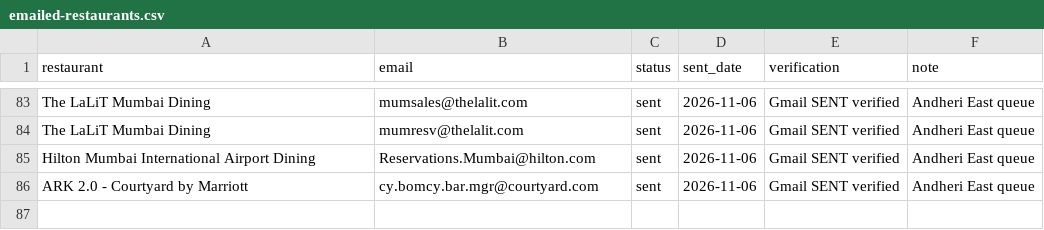
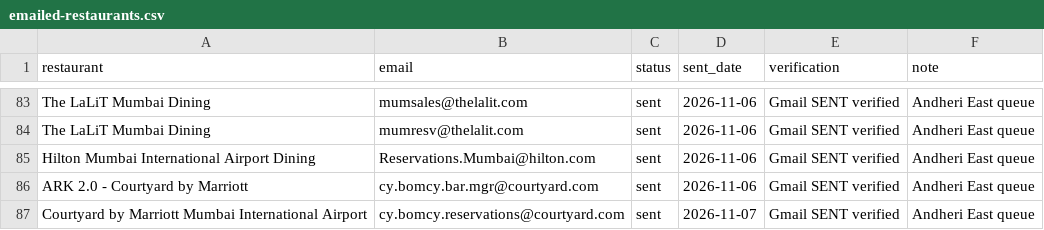
Before and after one commit to owaiskhan-ash/Emailing-pitch-app, a CSV file: outreach/emailed-restaurants.csv, drawn as a sheet; only a part is shown, gaps mark what is left out; the diff names each change by its address in the sheet, - before the commit and + after, or states it on an @@ line.

Commit message:
Record Gmail-confirmed send to Courtyard by Marriott reservations
Co-authored-by: arena-agent <297053741+arena-agent@users.noreply.github.com>

```diff
--- a/outreach/emailed-restaurants.csv
+++ b/outreach/emailed-restaurants.csv
+row 87: Courtyard by Marriott Mumbai International Airport | cy.bomcy.reservations@courtyard.com | sent | 2026-11-07 | Gmail SENT verified | Andheri East queue
```
Also changed, not shown: 4 other files.
